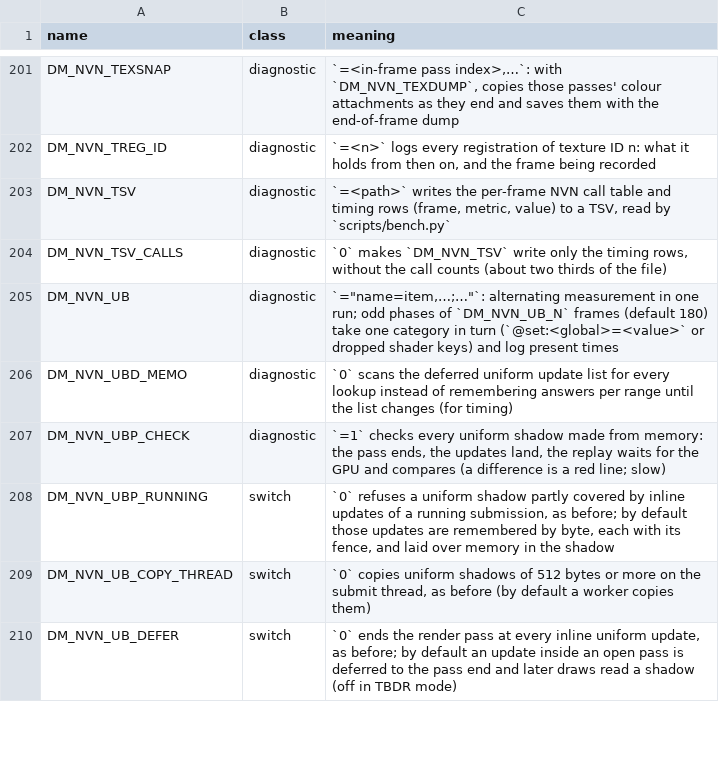
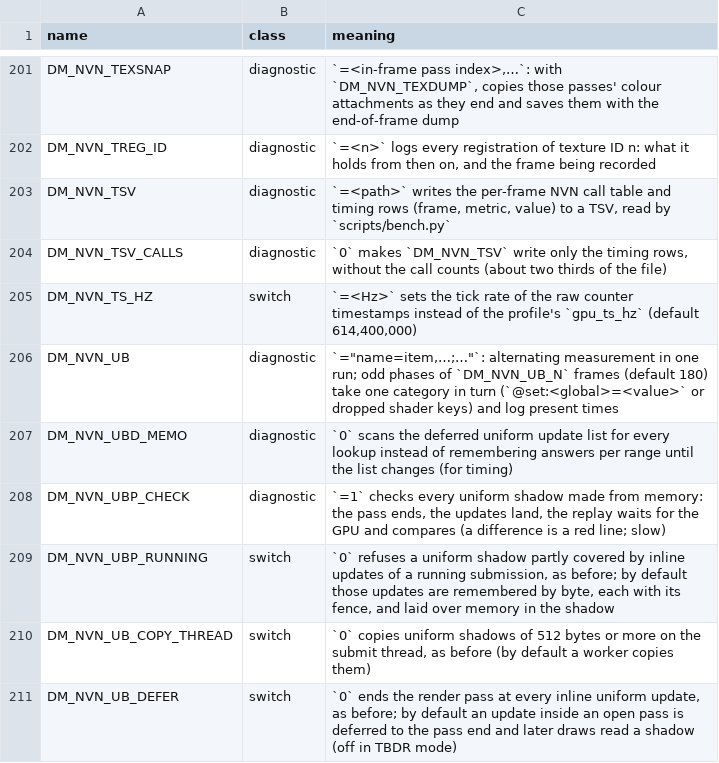
Before and after one commit to Aeonitis/nxnative, a TSV file: docs/env_switches.tsv, drawn as a sheet; only a part is shown, gaps mark what is left out; the diff names each change by its address in the sheet, - before the commit and + after, or states it on an @@ line.

```diff
--- a/docs/env_switches.tsv
+++ b/docs/env_switches.tsv
+row 205: DM_NVN_TS_HZ | switch | `=<Hz>` sets the tick rate of the raw counter timestamps instead of the profile's `gpu_ts_hz` (default 614,400,000)
```
Also changed, not shown: dm/games/0400486024DEC000/game.tsv, 9 other files.
